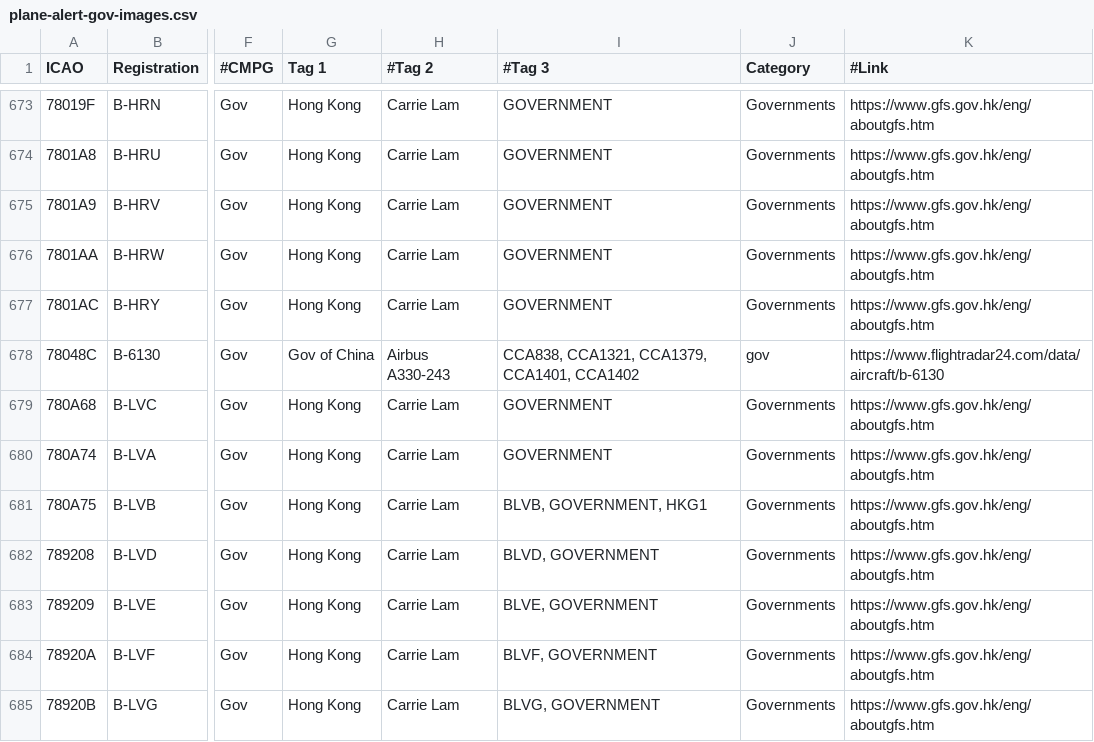
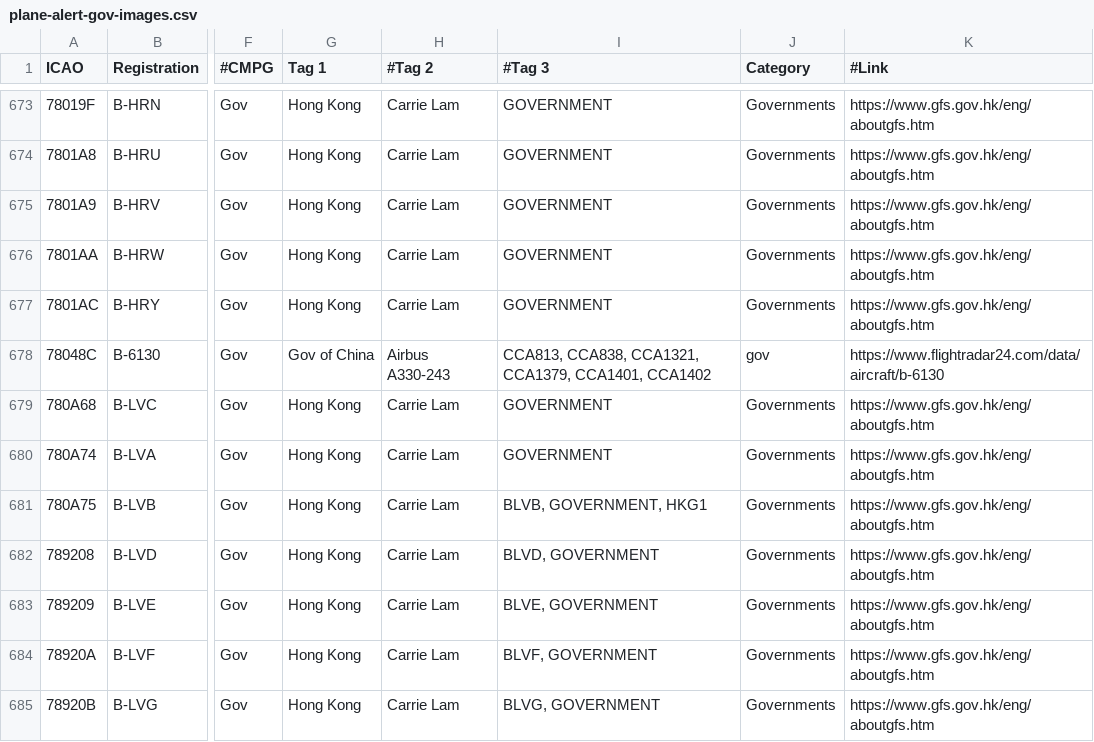
Before and after one commit to djrexishere91/df-adsb-lists, a CSV file: plane-alert-gov-images.csv, drawn as a sheet; only a part is shown, gaps mark what is left out; the diff names each change by its address in the sheet, - before the commit and + after, or states it on an @@ line.

```diff
--- a/plane-alert-gov-images.csv
+++ b/plane-alert-gov-images.csv
-I678 (#Tag 3): CCA838, CCA1321,…
+I678 (#Tag 3): CCA813, CCA838, CCA1321,…
```
Also changed, not shown: plane-alert-flyingdocs.csv.
